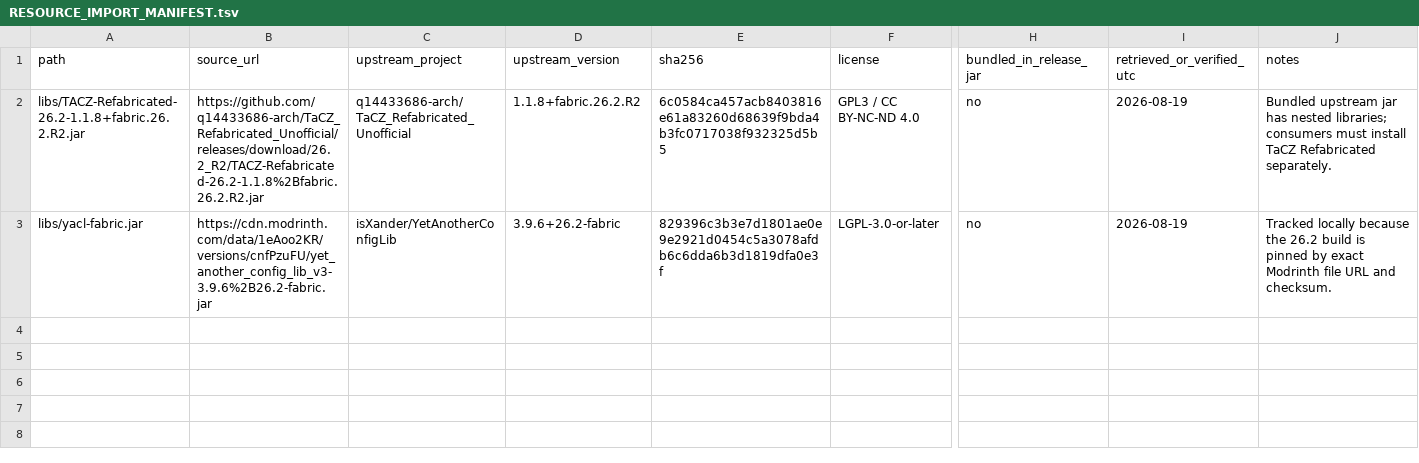
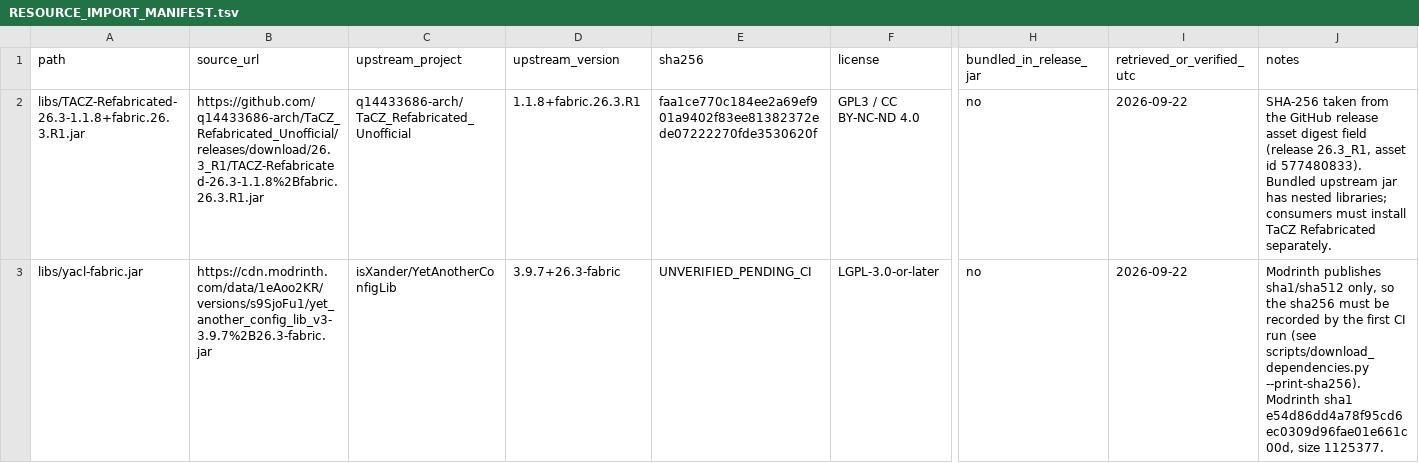
Before and after one commit to q14433686-arch/TaCZTweaks_Unofficial, a TSV file: RESOURCE_IMPORT_MANIFEST.tsv, drawn as a sheet; only a part is shown, gaps mark what is left out; the diff names each change by its address in the sheet, - before the commit and + after, or states it on an @@ line.

```diff
--- a/RESOURCE_IMPORT_MANIFEST.tsv
+++ b/RESOURCE_IMPORT_MANIFEST.tsv
-A2 (path): libs/TACZ-Refabricated-26.2-1.1.8+fabric.26.2.R2.jar
+A2 (path): libs/TACZ-Refabricated-26.3-1.1.8+fabric.26.3.R1.jar
-B2 (source_url): https://github.com/q14433686-arch/TaCZ_Refabricated_Unofficial/releases/download/26.2_R2/TACZ-Refabricated-26.2-1.1.8%2Bfabric.26.2.R2.jar
+B2 (source_url): https://github.com/q14433686-arch/TaCZ_Refabricated_Unofficial/releases/download/26.3_R1/TACZ-Refabricated-26.3-1.1.8%2Bfabric.26.3.R1.jar
-D2 (upstream_version): 1.1.8+fabric.26.2.R2
+D2 (upstream_version): 1.1.8+fabric.26.3.R1
-E2 (sha256): 6c0584ca457acb8403816e61a83260d68639f9bda4b3fc0717038f932325d5b5
+E2 (sha256): faa1ce770c184ee2a69ef901a9402f83ee81382372ede07222270fde3530620f
-I2:I3 (retrieved_or_verified_utc): 2026-08-19
+I2:I3 (retrieved_or_verified_utc): 2026-09-22
-J2 (notes): Bundled upstream…
+J2 (notes): SHA-256 taken from the GitHub release asset digest field (release 26.3_R1, asset id 577480833). Bundled upstream…
-B3 (source_url): https://cdn.modrinth.com/data/1eAoo2KR/versions/cnfPzuFU/yet_another_config_lib_v3-3.9.6%2B26.2-fabric.jar
+B3 (source_url): https://cdn.modrinth.com/data/1eAoo2KR/versions/s9SjoFu1/yet_another_config_lib_v3-3.9.7%2B26.3-fabric.jar
-D3 (upstream_version): 3.9.6+26.2-fabric
+D3 (upstream_version): 3.9.7+26.3-fabric
-E3 (sha256): 829396c3b3e7d1801ae0e9e2921d0454c5a3078afdb6c6dda6b3d1819dfa0e3f
+E3 (sha256): UNVERIFIED_PENDING_CI
-J3 (notes): Tracked locally because the 26.2 build is pinned by exact Modrinth file URL and checksum.
+J3 (notes): Modrinth publishes sha1/sha512 only, so the sha256 must be recorded by the first CI run (see scripts/download_dependencies.py --print-sha256). Modrinth sha1 e54d86dd4a78f95cd6ec0309d96fae01e661c00d, size 1125377.
```
Also changed, not shown: 24 other files.
